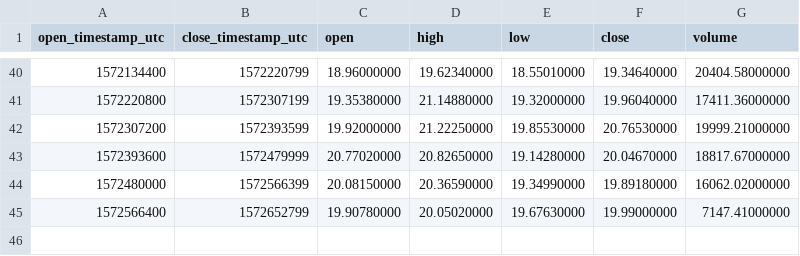
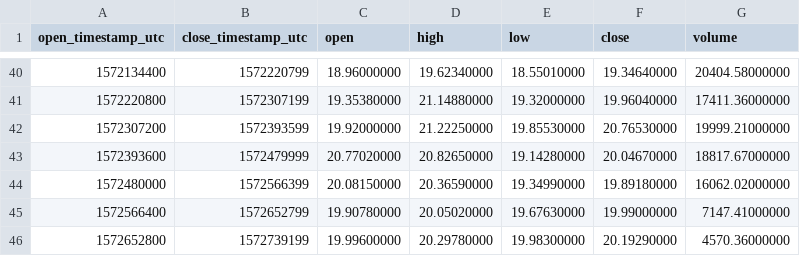
Before and after one commit to cryptobigbro/binance-BNBBUSD, a CSV file: binance-BNBBUSD-1d.csv, drawn as a sheet; only a part is shown, gaps mark what is left out.

```diff
--- a/binance-BNBBUSD-1d.csv
+++ b/binance-BNBBUSD-1d.csv
@@ -45 +45,2 @@ open_timestamp_utc,close_timestamp_utc,open,high,low,close,volume
 1572566400,1572652799,19.90780000,20.05020000,19.67630000,19.99000000,7147.41000000
+1572652800,1572739199,19.99600000,20.29780000,19.98300000,20.19290000,4570.36000000
```
Also changed, not shown: binance-BNBBUSD-1h.csv.
